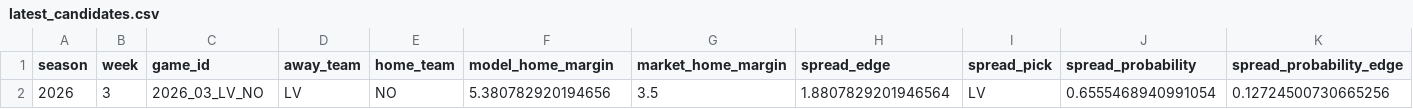
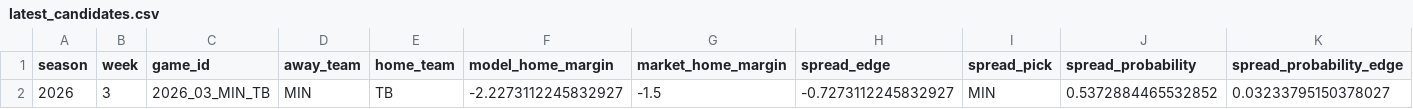
Before and after one commit to csmotherman/NFL-DATA, a CSV file: outputs/latest_candidates.csv, drawn as a sheet; only a part is shown; removed rows and columns are numbered as before the commit, all else as after; rows hold the shown columns only; the diff names each change by its address in the sheet, - before the commit and + after, or states it on an @@ line.

```diff
--- a/outputs/latest_candidates.csv
+++ b/outputs/latest_candidates.csv
-row 2: 2026 | 3 | 2026_03_LV_NO | LV | NO | 5.380782920194656 | 3.5 | 1.8807829201946564 | LV | 0.6555468940991054 | 0.12724500730665256
+row 2: 2026 | 3 | 2026_03_MIN_TB | MIN | TB | -2.2273112245832927 | -1.5 | -0.7273112245832927 | MIN | 0.5372884465532852 | 0.03233795150378027
```
Also changed, not shown: outputs/latest_betting_board.csv, outputs/latest_predictions.csv, 4 other files.
